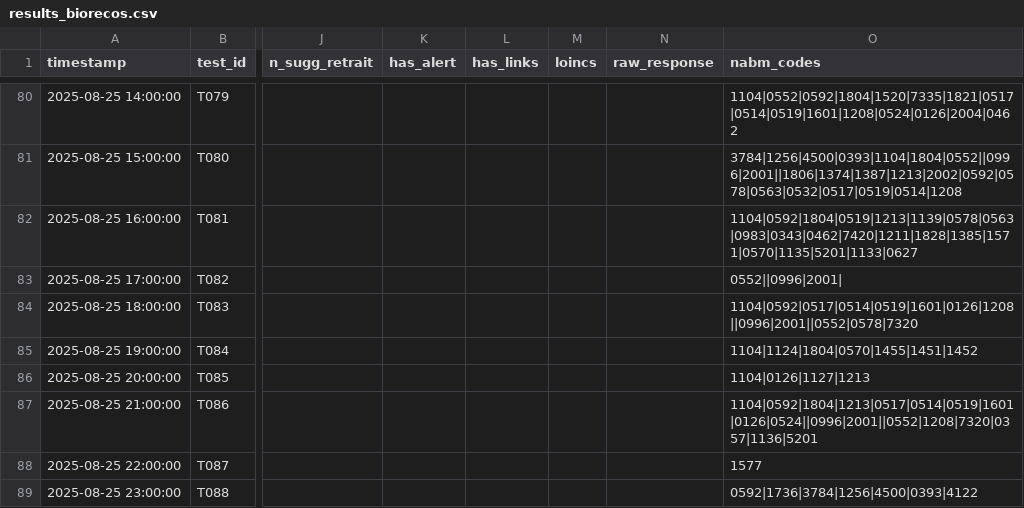
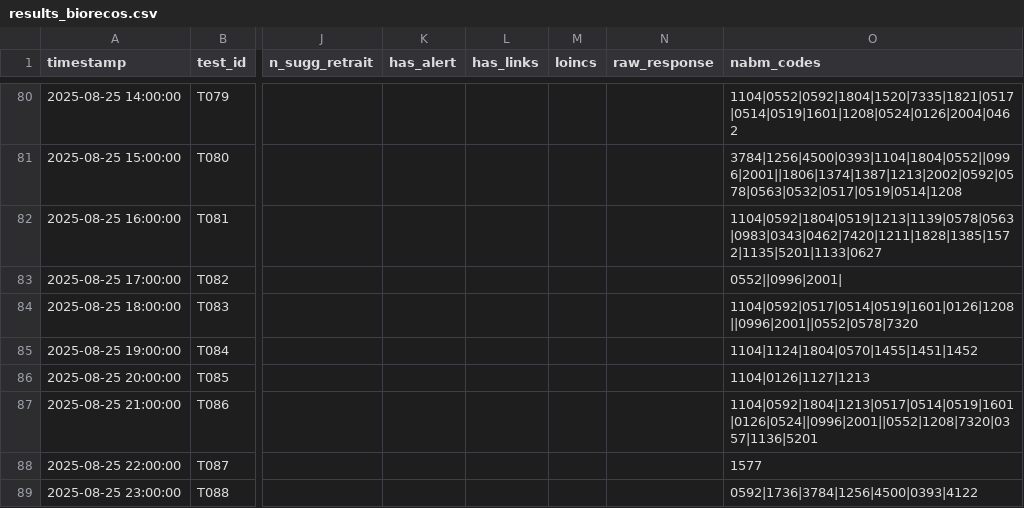
Before and after one commit to BIOrecos/data, a CSV file: results_biorecos.csv, drawn as a sheet; only a part is shown, gaps mark what is left out; the diff names each change by its address in the sheet, - before the commit and + after, or states it on an @@ line.

Commit message:
Update results_biorecos.csv

```diff
--- a/results_biorecos.csv
+++ b/results_biorecos.csv
-O82 (nabm_codes): 1104|0592|1804|0519|1213|1139|0578|0563|0983|0343|0462|7420|1211|1828|1385|1571|0570|1135|5201|1133|0627
+O82 (nabm_codes): 1104|0592|1804|0519|1213|1139|0578|0563|0983|0343|0462|7420|1211|1828|1385|1572|1135|5201|1133|0627
```
